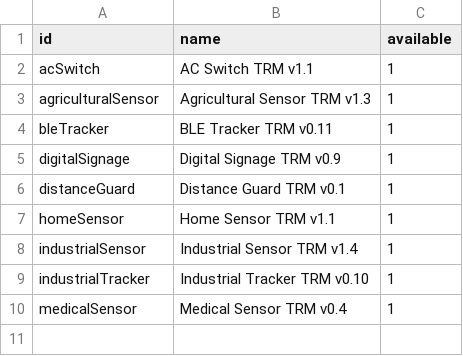
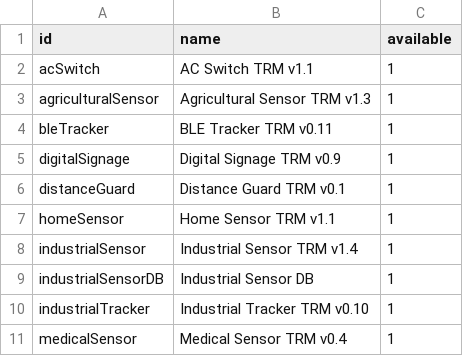
Before and after one commit to taraskuzyk/tek-sensor-config-backend-x-telia, a CSV file: resources/_availableSensors.csv, drawn as a sheet; the diff names each change by its address in the sheet, - before the commit and + after, or states it on an @@ line.

```diff
--- a/resources/_availableSensors.csv
+++ b/resources/_availableSensors.csv
+row 9: industrialSensorDB | Industrial Sensor DB | 1
```
Also changed, not shown: resources/industrialSensorDB.csv, 1 other file.
